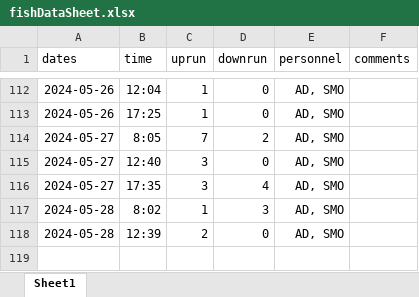
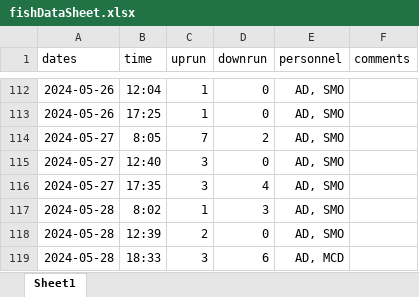
Before and after one commit to SummitLakeNRD/widgetUpdate, an Excel workbook: fishDataSheet.xlsx, sheet Sheet1, drawn as a sheet; only a part is shown, gaps mark what is left out; values as stored, in another font and other column widths than the file's, no borders; the diff names each change by its address in the sheet, - before the commit and + after, or states it on an @@ line.

```diff
--- a/fishDataSheet.xlsx (sheet Sheet1)
+++ b/fishDataSheet.xlsx (sheet Sheet1)
+row 119: 2024-05-28 | 18:33 | 3 | 6 | AD, MCD
```
Also changed, not shown: 2 other files.
